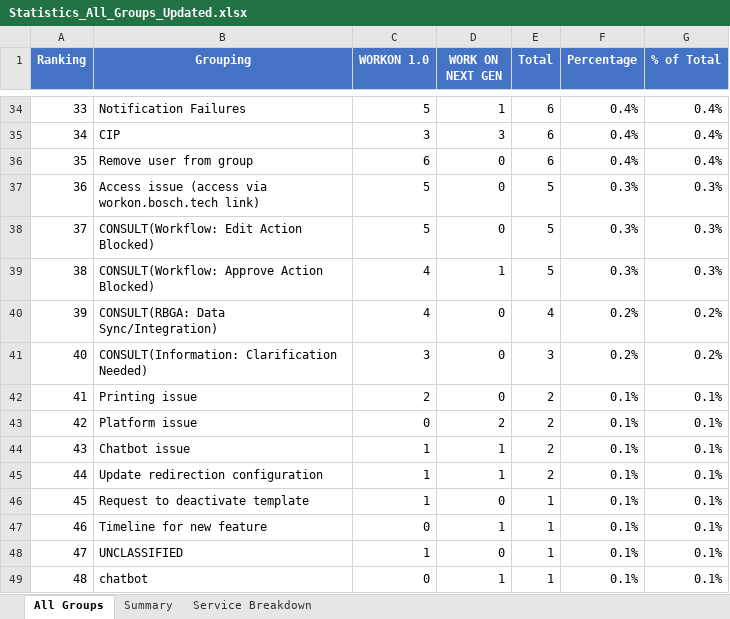
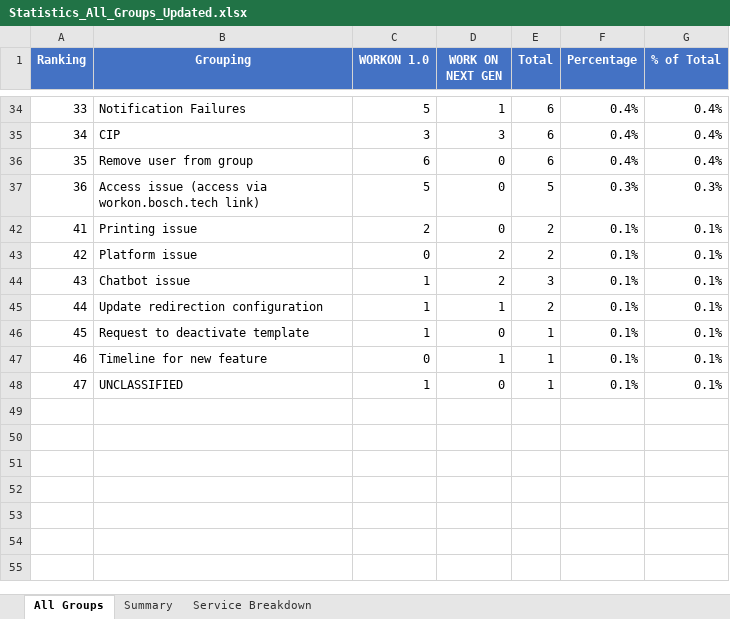
Before and after one commit to dudd203204/PJ-07-SMT_Analysis, an Excel workbook: Statistics_All_Groups_Updated.xlsx, sheet All Groups, drawn as a sheet; only a part is shown, gaps mark what is left out; values as stored, in another font and other column widths than the file's, no borders; the diff covers the shown part only; the diff names each change by its address in the sheet, - before the commit and + after, or states it on an @@ line.

```diff
--- a/Statistics_All_Groups_Updated.xlsx (sheet All Groups)
+++ b/Statistics_All_Groups_Updated.xlsx (sheet All Groups)
@@ row 38 hidden: 37 | CONSULT(Workflow: Edit Action Blocked) | 5 | 0 | 5 | 0.3% | 0.3% @@
@@ row 39 hidden: 38 | CONSULT(Workflow: Approve Action Blocked) | 4 | 1 | 5 | 0.3% | 0.3% @@
@@ row 40 hidden: 39 | CONSULT(RBGA: Data Sync/Integration) | 4 | 0 | 4 | 0.2% | 0.2% @@
@@ row 41 hidden: 40 | CONSULT(Information: Clarification Needed) | 3 | 0 | 3 | 0.2% | 0.2% @@
-D44 (WORK ON NEXT GEN): 1
+D44 (WORK ON NEXT GEN): 2
-E44 (Total): 2
+E44 (Total): 3
-row 49: 48 | chatbot | 0 | 1 | 1 | 0.1% | 0.1%
```
Also changed, not shown: 9 hidden or unhidden rows elsewhere in this sheet, Statistics_By_Grouping_and_Service.xlsx, 2 other files.
